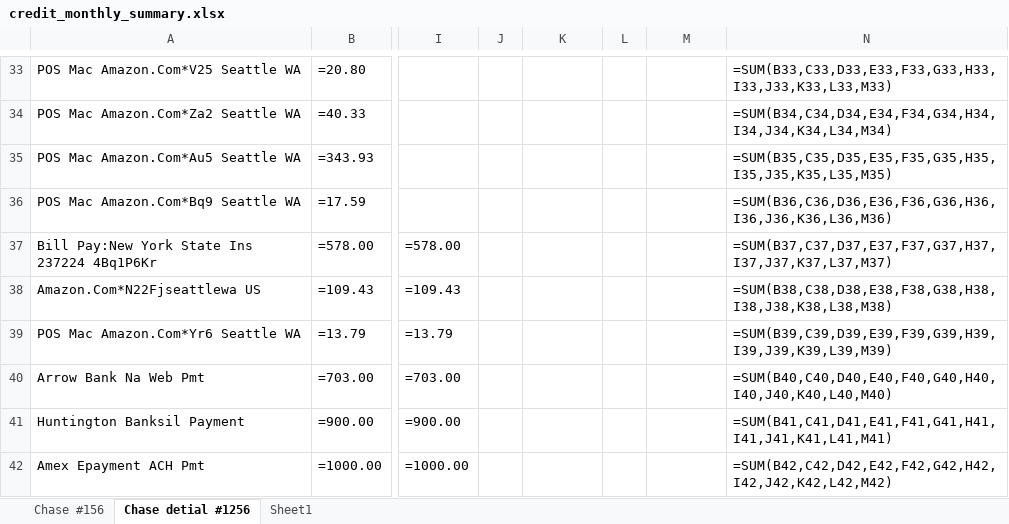
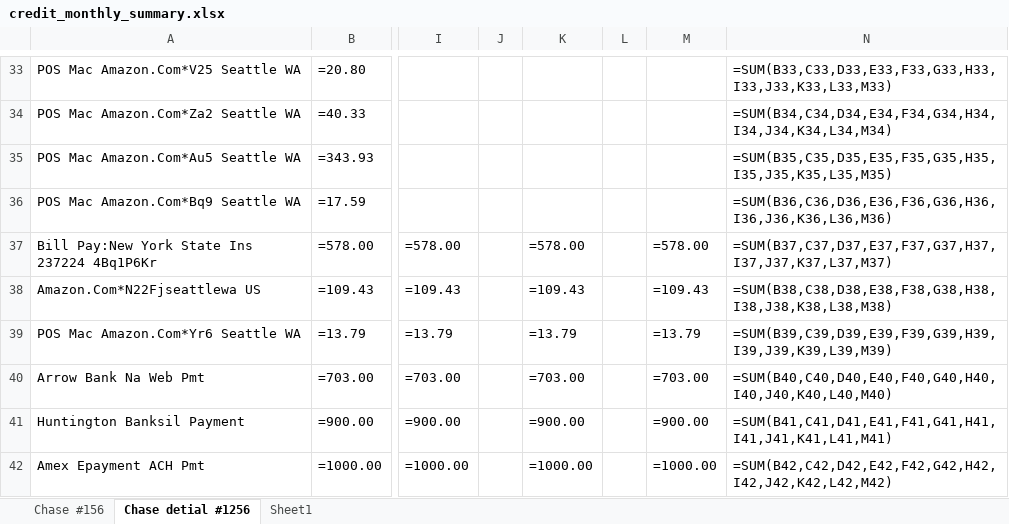
Before and after one commit to Eric-666-chp/BANK-STATEMENT-EXTRACTOR, an Excel workbook: credit_monthly_summary.xlsx, sheet Chase detial #1256, drawn as a sheet; only a part is shown, gaps mark what is left out; values as stored, in another font and other column widths than the file's, no borders; formulas without a stored value are shown as written; the diff covers the shown part only; the diff names each change by its address in the sheet, - before the commit and + after, or states it on an @@ line.

```diff
--- a/credit_monthly_summary.xlsx (sheet Chase detial #1256)
+++ b/credit_monthly_summary.xlsx (sheet Chase detial #1256)
-K37: (empty)
+K37: =578.00
-M37: (empty)
+M37: =578.00
-K38: (empty)
+K38: =109.43
-M38: (empty)
+M38: =109.43
-K39: (empty)
+K39: =13.79
-M39: (empty)
+M39: =13.79
-K40: (empty)
+K40: =703.00
-M40: (empty)
+M40: =703.00
-K41: (empty)
+K41: =900.00
-M41: (empty)
+M41: =900.00
-K42: (empty)
+K42: =1000.00
-M42: (empty)
+M42: =1000.00
```
Also changed, not shown: 20 edited cells elsewhere in this sheet, 1 other file.
